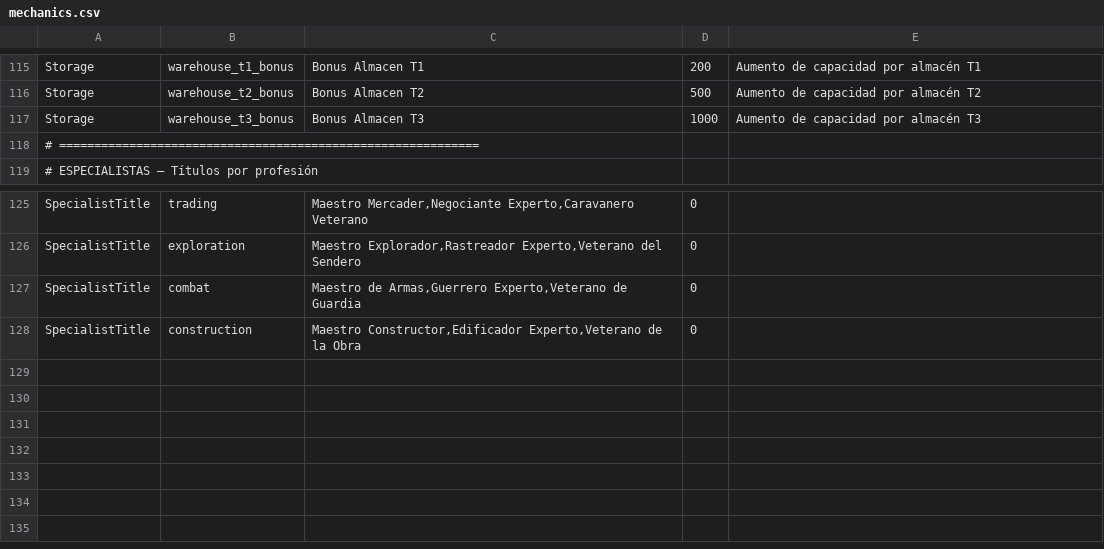
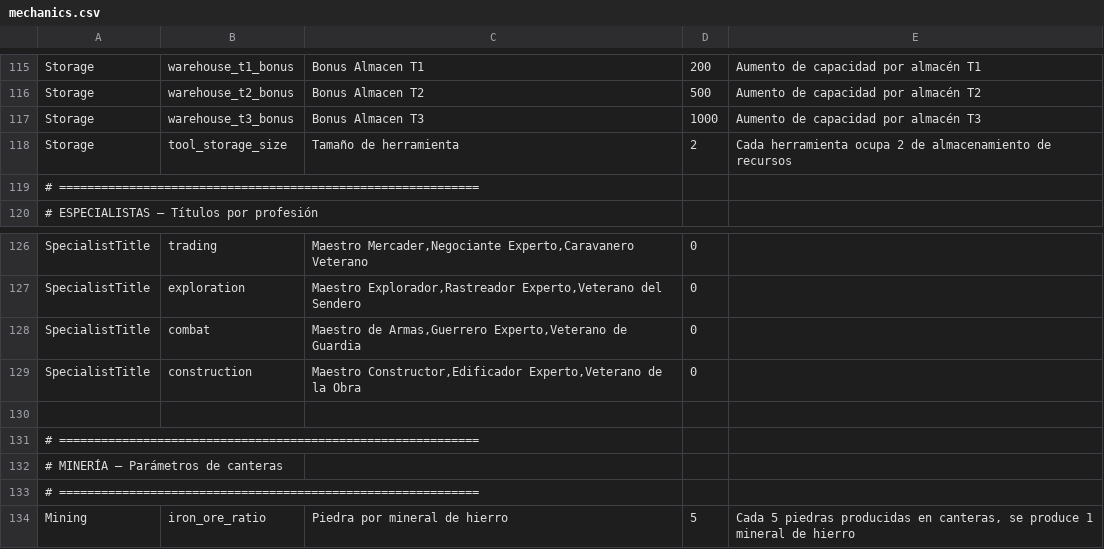
Before and after one commit to Chirl89/farm-colony-idle-game, a CSV file: src/data/mechanics.csv, drawn as a sheet; only a part is shown, gaps mark what is left out.

Commit message:
Añadido sistema de herramientas, forja y prioridades de trabajo

```diff
--- a/src/data/mechanics.csv
+++ b/src/data/mechanics.csv
@@ -117,2 +117,3 @@ Storage;warehouse_t2_bonus;Bonus Almacen T2;500;Aumento de capacidad por almacé
 Storage;warehouse_t3_bonus;Bonus Almacen T3;1000;Aumento de capacidad por almacén T3
+Storage;tool_storage_size;Tamaño de herramienta;2;Cada herramienta ocupa 2 de almacenamiento de recursos
 # ============================================================;;;;
@@ -128 +129,6 @@ SpecialistTitle;combat;Maestro de Armas,Guerrero Experto,Veterano de Guardia;0;
 SpecialistTitle;construction;Maestro Constructor,Edificador Experto,Veterano de la Obra;0;
+
+# ============================================================;;;;
+# MINERÍA — Parámetros de canteras;;;;
+# ============================================================;;;;
+Mining;iron_ore_ratio;Piedra por mineral de hierro;5;Cada 5 piedras producidas en canteras, se produce 1 mineral de hierro
```
Also changed, not shown: src/data/buildings.csv, 17 other files.
